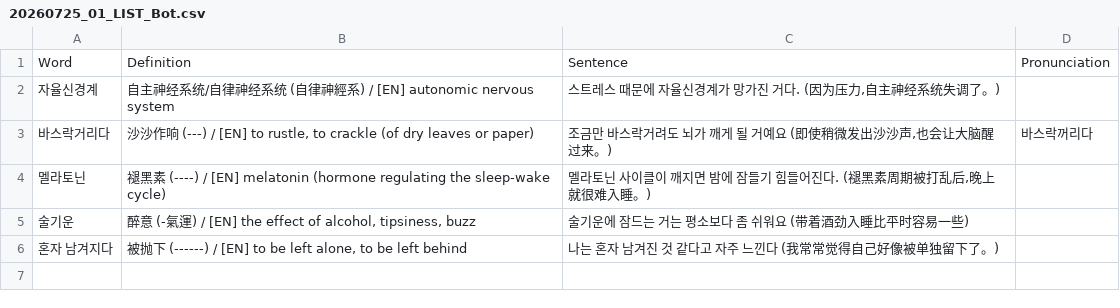
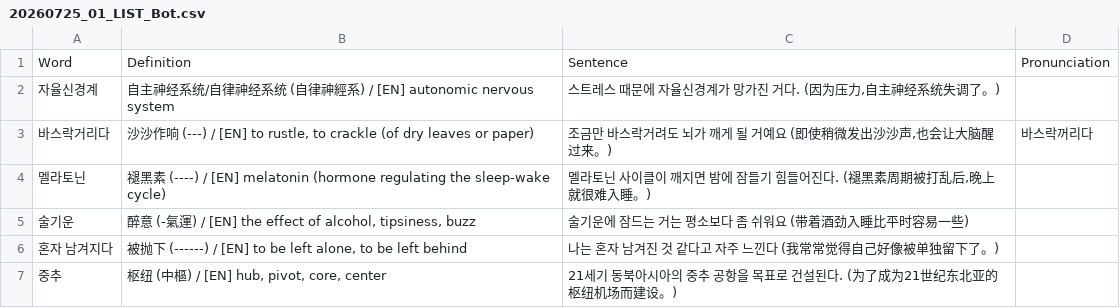
Before and after one commit to sinhong96/Korean-FlashCard-Web, a CSV file: vocablist_csv/20260725_01_LIST_Bot.csv, drawn as a sheet.

Commit message:
Bot: add 1 word(s)

```diff
--- a/vocablist_csv/20260725_01_LIST_Bot.csv
+++ b/vocablist_csv/20260725_01_LIST_Bot.csv
@@ -6 +6,2 @@ Word,Definition,Sentence,Pronunciation
 혼자 남겨지다,"被抛下 (------) / [EN] to be left alone, to be left behind",나는 혼자 남겨진 것 같다고 자주 느낀다 (我常常觉得自己好像被单独留下了。),
+중추,"枢纽 (中樞) / [EN] hub, pivot, core, center",21세기 동북아시아의 중추 공항을 목표로 건설된다. (为了成为21世纪东北亚的枢纽机场而建设。),
```
